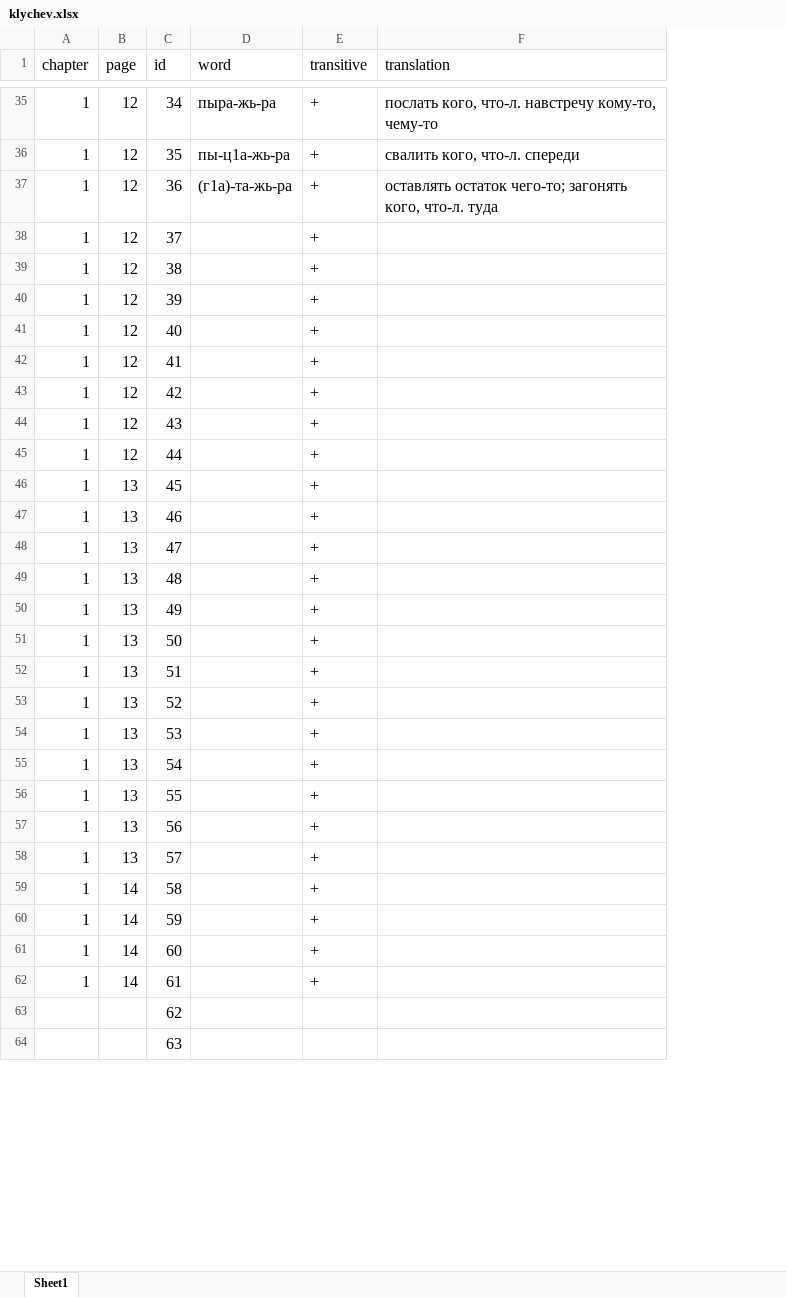
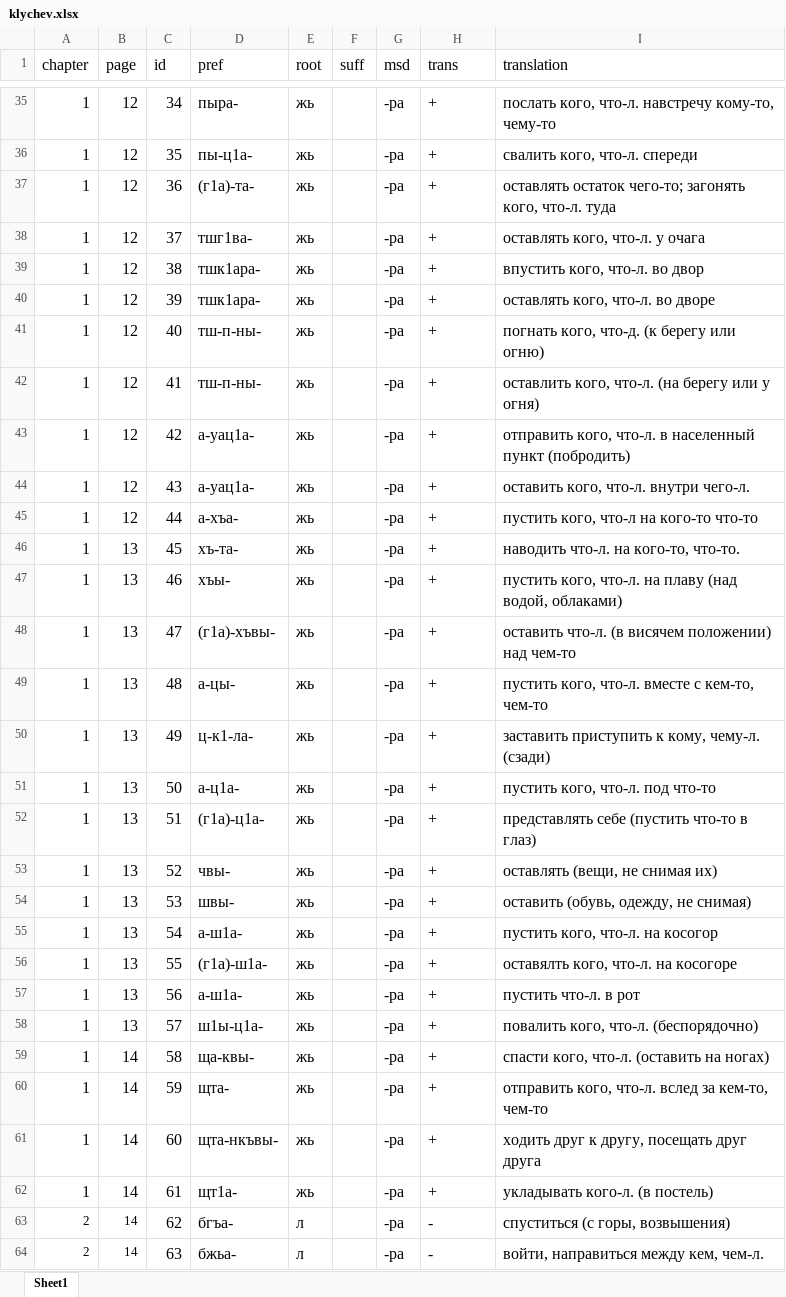
Before and after one commit to agricolamz/klychev, an Excel workbook: klychev.xlsx, sheet Sheet1, drawn as a sheet; only a part is shown, gaps mark what is left out; values as stored, in another font and other column widths than the file's, no borders; charts and pictures not drawn; removed rows and columns are numbered as before the commit, all else as after; the diff covers the shown part only; the diff names each change by its address in the sheet, - before the commit and + after, or states it on an @@ line.

Commit message:
restructure db

```diff
--- a/klychev.xlsx (sheet Sheet1)
+++ b/klychev.xlsx (sheet Sheet1)
-column D (word), rows 35-37: пыра-жь-ра | пы-ц1а-жь-ра | (г1а)-та-жь-ра
+column D (pref), rows 35-64: пыра- | пы-ц1а- | (г1а)-та- | тшг1ва- | тшк1ара- | тшк1ара- | тш-п-ны- | тш-п-ны- | а-уац1а- | а-уац1а- | а-хъа- | хъ-та- | хъы- | (г1а)-хъвы- | а-цы- | ц-к1-ла- | а-ц1а- | (г1а)-ц1а- | чвы- | швы- | а-ш1а- | (г1а)-ш1а- | а-ш1а- | ш1ы-ц1а- | ща-квы- | щта- | щта-нкъвы- | щт1а- | бгъа- | бжьа-
+column E (root), rows 35-64: жь | жь | жь | жь | жь | жь | жь | жь | жь | жь | жь | жь | жь | жь | жь | жь | жь | жь | жь | жь | жь | жь | жь | жь | жь | жь | жь | жь | л | л
+column F (suff), empty
+column G (msd), rows 35-64: all -ра
-H1: transitive
+H1: trans
-I38 (translation): (empty)
+I38 (translation): оставлять кого, что-л. у очага
-I39 (translation): (empty)
+I39 (translation): впустить кого, что-л. во двор
-I40 (translation): (empty)
+I40 (translation): оставлять кого, что-л. во дворе
-I41 (translation): (empty)
+I41 (translation): погнать кого, что-д. (к берегу или огню)
-I42 (translation): (empty)
+I42 (translation): оставлить кого, что-л. (на берегу или у огня)
-I43 (translation): (empty)
+I43 (translation): отправить кого, что-л. в населенный пункт (побродить)
-I44 (translation): (empty)
+I44 (translation): оставить кого, что-л. внутри чего-л.
-I45 (translation): (empty)
+I45 (translation): пустить кого, что-л на кого-то что-то
-I46 (translation): (empty)
+I46 (translation): наводить что-л. на кого-то, что-то.
-I47 (translation): (empty)
+I47 (translation): пустить кого, что-л. на плаву (над водой, облаками)
-I48 (translation): (empty)
+I48 (translation): оставить что-л. (в висячем положении) над чем-то
-I49 (translation): (empty)
+I49 (translation): пустить кого, что-л. вместе с кем-то, чем-то
-I50 (translation): (empty)
+I50 (translation): заставить приступить к кому, чему-л. (сзади)
-I51 (translation): (empty)
+I51 (translation): пустить кого, что-л. под что-то
-I52 (translation): (empty)
+I52 (translation): представлять себе (пустить что-то в глаз)
-I53 (translation): (empty)
+I53 (translation): оставлять (вещи, не снимая их)
-I54 (translation): (empty)
+I54 (translation): оставить (обувь, одежду, не снимая)
-I55 (translation): (empty)
+I55 (translation): пустить кого, что-л. на косогор
-I56 (translation): (empty)
+I56 (translation): оставялть кого, что-л. на косогоре
-I57 (translation): (empty)
+I57 (translation): пустить что-л. в рот
-I58 (translation): (empty)
+I58 (translation): повалить кого, что-л. (беспорядочно)
-I59 (translation): (empty)
+I59 (translation): спасти кого, что-л. (оставить на ногах)
-I60 (translation): (empty)
+I60 (translation): отправить кого, что-л. вслед за кем-то, чем-то
-I61 (translation): (empty)
+I61 (translation): ходить друг к другу, посещать друг друга
-I62 (translation): (empty)
+I62 (translation): укладывать кого-л. (в постель)
-A63:A64 (chapter): (empty)
+A63:A64 (chapter): 2
-B63:B64 (page): (empty)
+B63:B64 (page): 14
-H63:H64 (trans): (empty)
+H63:H64 (trans): -
-I63 (translation): (empty)
+I63 (translation): спуститься (с горы, возвышения)
-I64 (translation): (empty)
+I64 (translation): войти, направиться между кем, чем-л.
```
Also changed, not shown: 128 edited cells elsewhere in this sheet.
